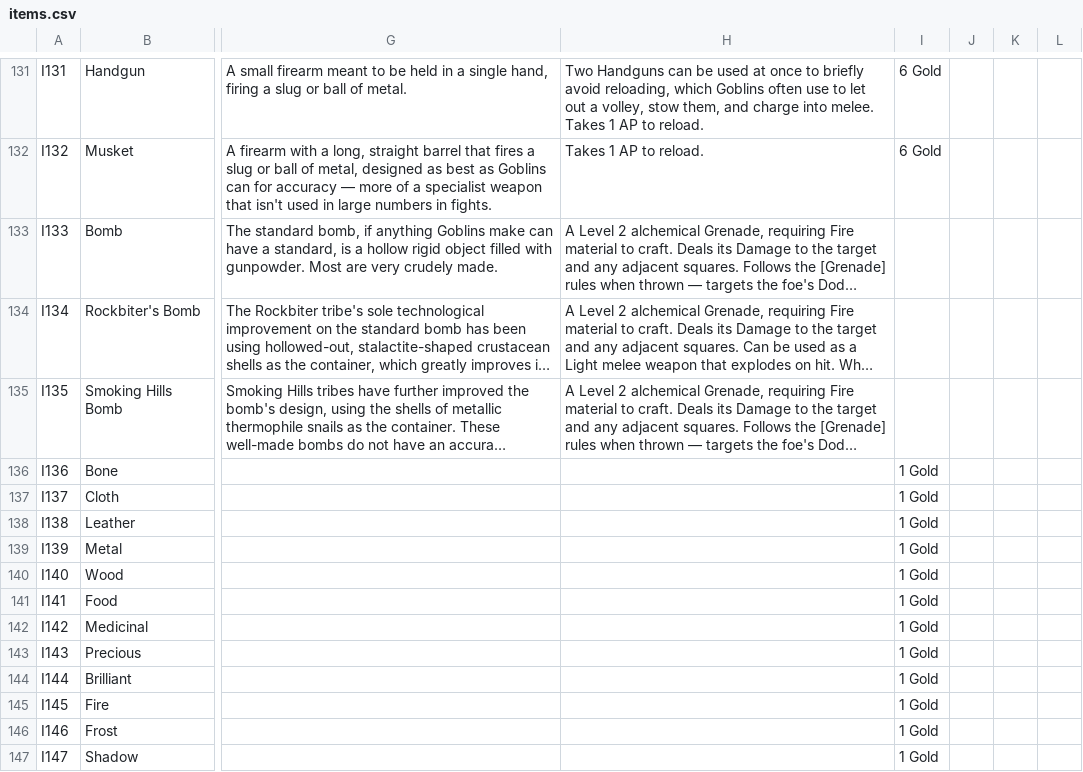
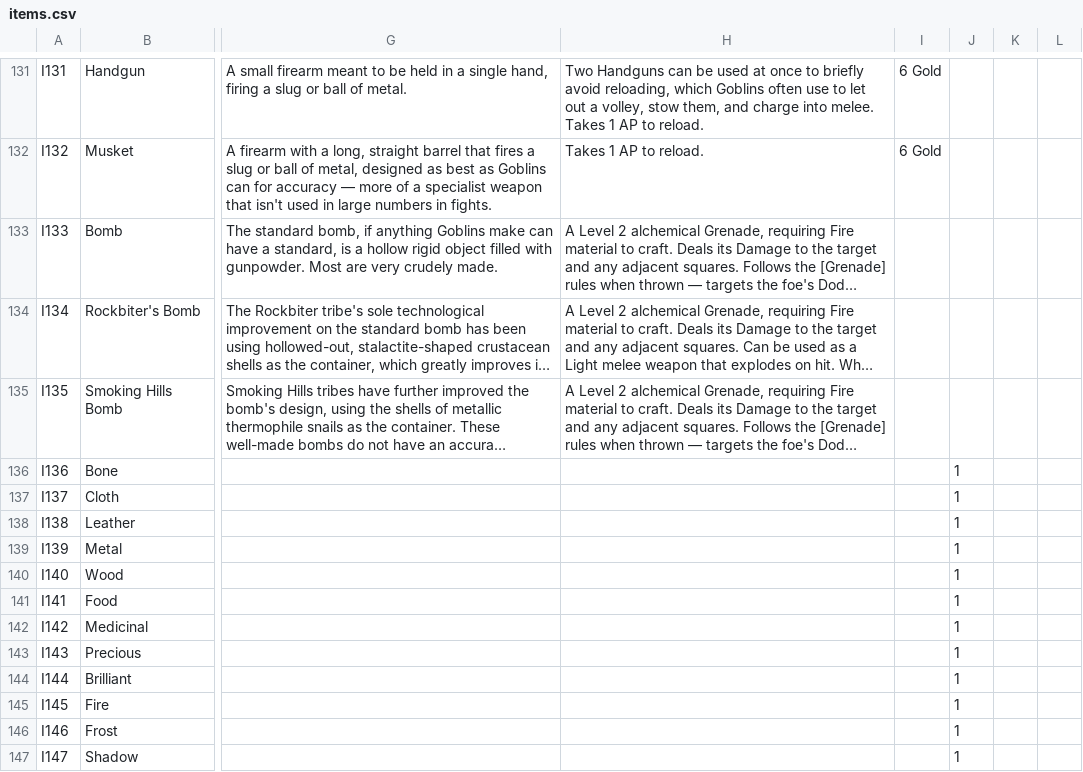
Before and after one commit to sessorach/flagonquest, a CSV file: scripts/items.csv, drawn as a sheet; only a part is shown, gaps mark what is left out; long unchanged cells end in …; the diff names each change by its address in the sheet, - before the commit and + after, or states it on an @@ line.

```diff
--- a/scripts/items.csv
+++ b/scripts/items.csv
-I136:I147: 1 Gold
+I136:I147: (empty)
-J136:J147: (empty)
+J136:J147: 1
```
Also changed, not shown: 3 other files.
